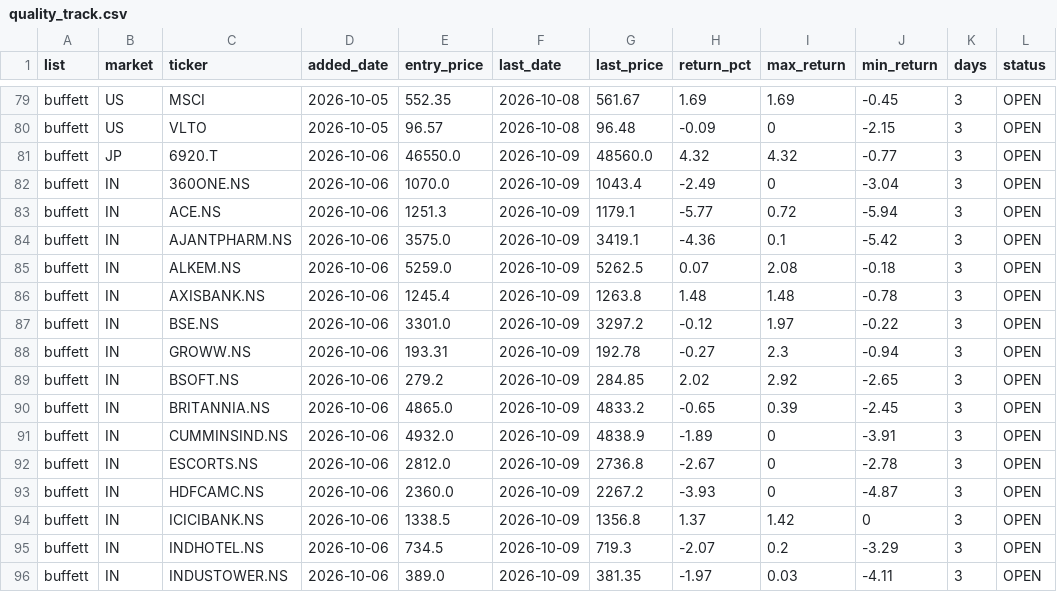
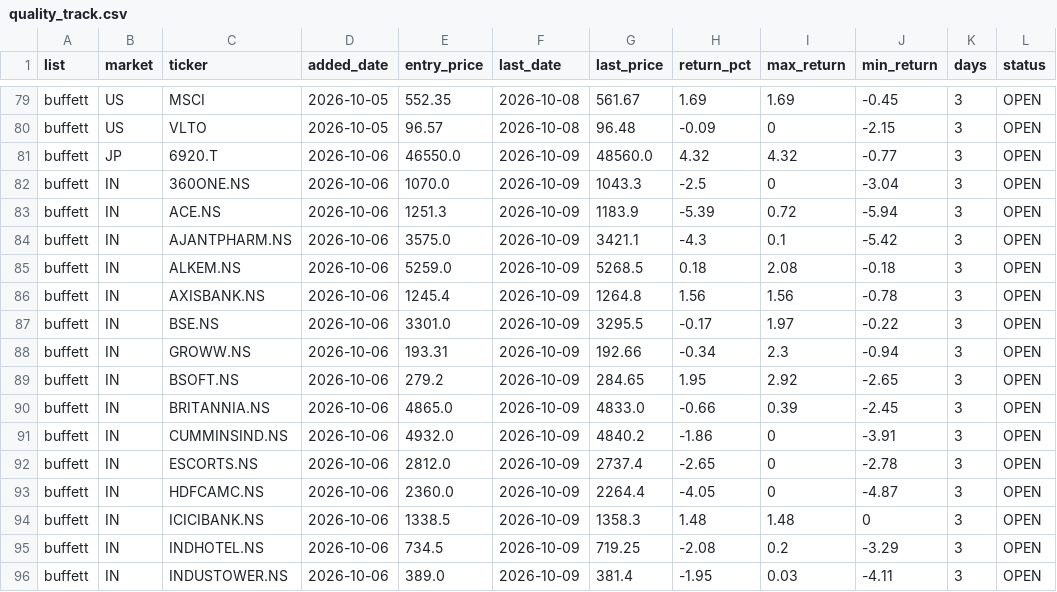
Before and after one commit to hsalehi10087/stock-scanner, a CSV file: quality_track.csv, drawn as a sheet; only a part is shown, gaps mark what is left out; the diff covers the shown part only.

```diff
--- a/quality_track.csv
+++ b/quality_track.csv
@@ -81,16 +81,16 @@ buffett,US,VLTO,2026-10-05,96.57,2026-10-08,96.48,-0.09,0,-2.15,3,OPEN
 buffett,JP,6920.T,2026-10-06,46550.0,2026-10-09,48560.0,4.32,4.32,-0.77,3,OPEN
-buffett,IN,360ONE.NS,2026-10-06,1070.0,2026-10-09,1043.4,-2.49,0,-3.04,3,OPEN
-buffett,IN,ACE.NS,2026-10-06,1251.3,2026-10-09,1179.1,-5.77,0.72,-5.94,3,OPEN
-buffett,IN,AJANTPHARM.NS,2026-10-06,3575.0,2026-10-09,3419.1,-4.36,0.1,-5.42,3,OPEN
-buffett,IN,ALKEM.NS,2026-10-06,5259.0,2026-10-09,5262.5,0.07,2.08,-0.18,3,OPEN
-buffett,IN,AXISBANK.NS,2026-10-06,1245.4,2026-10-09,1263.8,1.48,1.48,-0.78,3,OPEN
-buffett,IN,BSE.NS,2026-10-06,3301.0,2026-10-09,3297.2,-0.12,1.97,-0.22,3,OPEN
-buffett,IN,GROWW.NS,2026-10-06,193.31,2026-10-09,192.78,-0.27,2.3,-0.94,3,OPEN
-buffett,IN,BSOFT.NS,2026-10-06,279.2,2026-10-09,284.85,2.02,2.92,-2.65,3,OPEN
-buffett,IN,BRITANNIA.NS,2026-10-06,4865.0,2026-10-09,4833.2,-0.65,0.39,-2.45,3,OPEN
-buffett,IN,CUMMINSIND.NS,2026-10-06,4932.0,2026-10-09,4838.9,-1.89,0,-3.91,3,OPEN
-buffett,IN,ESCORTS.NS,2026-10-06,2812.0,2026-10-09,2736.8,-2.67,0,-2.78,3,OPEN
-buffett,IN,HDFCAMC.NS,2026-10-06,2360.0,2026-10-09,2267.2,-3.93,0,-4.87,3,OPEN
-buffett,IN,ICICIBANK.NS,2026-10-06,1338.5,2026-10-09,1356.8,1.37,1.42,0,3,OPEN
-buffett,IN,INDHOTEL.NS,2026-10-06,734.5,2026-10-09,719.3,-2.07,0.2,-3.29,3,OPEN
-buffett,IN,INDUSTOWER.NS,2026-10-06,389.0,2026-10-09,381.35,-1.97,0.03,-4.11,3,OPEN
+buffett,IN,360ONE.NS,2026-10-06,1070.0,2026-10-09,1043.3,-2.5,0,-3.04,3,OPEN
+buffett,IN,ACE.NS,2026-10-06,1251.3,2026-10-09,1183.9,-5.39,0.72,-5.94,3,OPEN
+buffett,IN,AJANTPHARM.NS,2026-10-06,3575.0,2026-10-09,3421.1,-4.3,0.1,-5.42,3,OPEN
+buffett,IN,ALKEM.NS,2026-10-06,5259.0,2026-10-09,5268.5,0.18,2.08,-0.18,3,OPEN
+buffett,IN,AXISBANK.NS,2026-10-06,1245.4,2026-10-09,1264.8,1.56,1.56,-0.78,3,OPEN
+buffett,IN,BSE.NS,2026-10-06,3301.0,2026-10-09,3295.5,-0.17,1.97,-0.22,3,OPEN
+buffett,IN,GROWW.NS,2026-10-06,193.31,2026-10-09,192.66,-0.34,2.3,-0.94,3,OPEN
+buffett,IN,BSOFT.NS,2026-10-06,279.2,2026-10-09,284.65,1.95,2.92,-2.65,3,OPEN
+buffett,IN,BRITANNIA.NS,2026-10-06,4865.0,2026-10-09,4833.0,-0.66,0.39,-2.45,3,OPEN
+buffett,IN,CUMMINSIND.NS,2026-10-06,4932.0,2026-10-09,4840.2,-1.86,0,-3.91,3,OPEN
+buffett,IN,ESCORTS.NS,2026-10-06,2812.0,2026-10-09,2737.4,-2.65,0,-2.78,3,OPEN
+buffett,IN,HDFCAMC.NS,2026-10-06,2360.0,2026-10-09,2264.4,-4.05,0,-4.87,3,OPEN
+buffett,IN,ICICIBANK.NS,2026-10-06,1338.5,2026-10-09,1358.3,1.48,1.48,0,3,OPEN
+buffett,IN,INDHOTEL.NS,2026-10-06,734.5,2026-10-09,719.25,-2.08,0.2,-3.29,3,OPEN
+buffett,IN,INDUSTOWER.NS,2026-10-06,389.0,2026-10-09,381.4,-1.95,0.03,-4.11,3,OPEN
```
Also changed, not shown: 126 edited cells elsewhere in this file, fundamentals_watch.csv, signals_history.csv.
